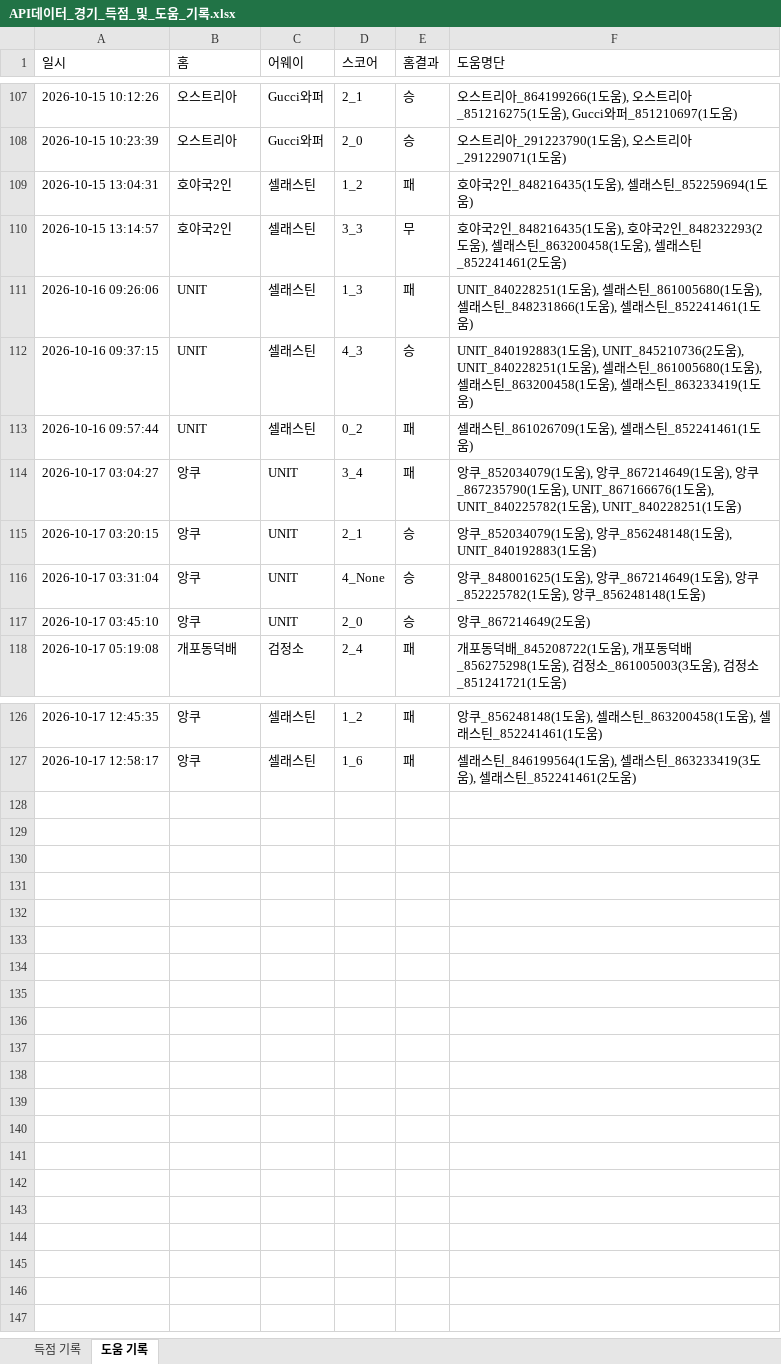
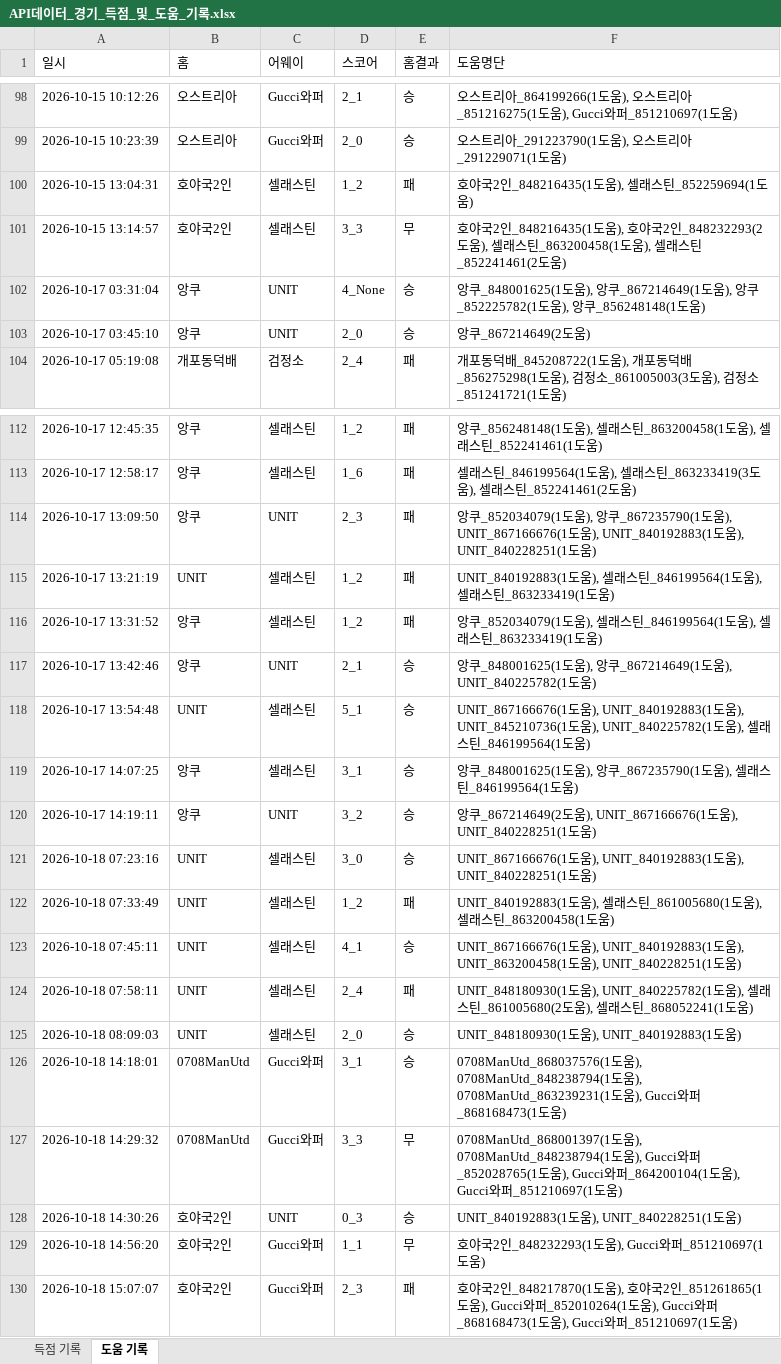
Before and after one commit to xldyxl/all-star-league, an Excel workbook: API데이터_경기_득점_및_도움_기록.xlsx, sheet 도움 기록, drawn as a sheet; only a part is shown, gaps mark what is left out; values as stored, in another font and other column widths than the file's, no borders; removed rows and columns are numbered as before the commit, all else as after; the diff covers the shown part only; the diff names each change by its address in the sheet, - before the commit and + after, or states it on an @@ line.

```diff
--- a/API데이터_경기_득점_및_도움_기록.xlsx (sheet 도움 기록)
+++ b/API데이터_경기_득점_및_도움_기록.xlsx (sheet 도움 기록)
-row 111: 2026-10-16 09:26:06 | UNIT | 셀래스틴 | 1_3 | 패 | UNIT_840228251(1도움), 셀래스틴_861005680(1도움), 셀래스틴_848231866(1도움), 셀래스틴_852241461(1도움)
-row 112: 2026-10-16 09:37:15 | UNIT | 셀래스틴 | 4_3 | 승 | UNIT_840192883(1도움), UNIT_845210736(2도움), UNIT_840228251(1도움), 셀래스틴_861005680(1도움), 셀래스틴_863200458(1도움), 셀래스틴_863233419(1도움)
-row 113: 2026-10-16 09:57:44 | UNIT | 셀래스틴 | 0_2 | 패 | 셀래스틴_861026709(1도움), 셀래스틴_852241461(1도움)
-row 114: 2026-10-17 03:04:27 | 앙쿠 | UNIT | 3_4 | 패 | 앙쿠_852034079(1도움), 앙쿠_867214649(1도움), 앙쿠_867235790(1도움), UNIT_867166676(1도움), UNIT_840225782(1도움), UNIT_840228251(1도움)
-row 115: 2026-10-17 03:20:15 | 앙쿠 | UNIT | 2_1 | 승 | 앙쿠_852034079(1도움), 앙쿠_856248148(1도움), UNIT_840192883(1도움)
+row 114: 2026-10-17 13:09:50 | 앙쿠 | UNIT | 2_3 | 패 | 앙쿠_852034079(1도움), 앙쿠_867235790(1도움), UNIT_867166676(1도움), UNIT_840192883(1도움), UNIT_840228251(1도움)
+row 115: 2026-10-17 13:21:19 | UNIT | 셀래스틴 | 1_2 | 패 | UNIT_840192883(1도움), 셀래스틴_846199564(1도움), 셀래스틴_863233419(1도움)
+row 116: 2026-10-17 13:31:52 | 앙쿠 | 셀래스틴 | 1_2 | 패 | 앙쿠_852034079(1도움), 셀래스틴_846199564(1도움), 셀래스틴_863233419(1도움)
+row 117: 2026-10-17 13:42:46 | 앙쿠 | UNIT | 2_1 | 승 | 앙쿠_848001625(1도움), 앙쿠_867214649(1도움), UNIT_840225782(1도움)
+row 118: 2026-10-17 13:54:48 | UNIT | 셀래스틴 | 5_1 | 승 | UNIT_867166676(1도움), UNIT_840192883(1도움), UNIT_845210736(1도움), UNIT_840225782(1도움), 셀래스틴_846199564(1도움)
+row 119: 2026-10-17 14:07:25 | 앙쿠 | 셀래스틴 | 3_1 | 승 | 앙쿠_848001625(1도움), 앙쿠_867235790(1도움), 셀래스틴_846199564(1도움)
+row 120: 2026-10-17 14:19:11 | 앙쿠 | UNIT | 3_2 | 승 | 앙쿠_867214649(2도움), UNIT_867166676(1도움), UNIT_840228251(1도움)
+row 121: 2026-10-18 07:23:16 | UNIT | 셀래스틴 | 3_0 | 승 | UNIT_867166676(1도움), UNIT_840192883(1도움), UNIT_840228251(1도움)
+row 122: 2026-10-18 07:33:49 | UNIT | 셀래스틴 | 1_2 | 패 | UNIT_840192883(1도움), 셀래스틴_861005680(1도움), 셀래스틴_863200458(1도움)
+row 123: 2026-10-18 07:45:11 | UNIT | 셀래스틴 | 4_1 | 승 | UNIT_867166676(1도움), UNIT_840192883(1도움), UNIT_863200458(1도움), UNIT_840228251(1도움)
+row 124: 2026-10-18 07:58:11 | UNIT | 셀래스틴 | 2_4 | 패 | UNIT_848180930(1도움), UNIT_840225782(1도움), 셀래스틴_861005680(2도움), 셀래스틴_868052241(1도움)
+row 125: 2026-10-18 08:09:03 | UNIT | 셀래스틴 | 2_0 | 승 | UNIT_848180930(1도움), UNIT_840192883(1도움)
+row 126: 2026-10-18 14:18:01 | 0708ManUtd | Gucci와퍼 | 3_1 | 승 | 0708ManUtd_868037576(1도움), 0708ManUtd_848238794(1도움), 0708ManUtd_863239231(1도움), Gucci와퍼_868168473(1도움)
+row 127: 2026-10-18 14:29:32 | 0708ManUtd | Gucci와퍼 | 3_3 | 무 | 0708ManUtd_868001397(1도움), 0708ManUtd_848238794(1도움), Gucci와퍼_852028765(1도움), Gucci와퍼_864200104(1도움), Gucci와퍼_851210697(1도움)
+row 128: 2026-10-18 14:30:26 | 호야국2인 | UNIT | 0_3 | 승 | UNIT_840192883(1도움), UNIT_840228251(1도움)
+row 129: 2026-10-18 14:56:20 | 호야국2인 | Gucci와퍼 | 1_1 | 무 | 호야국2인_848232293(1도움), Gucci와퍼_851210697(1도움)
+row 130: 2026-10-18 15:07:07 | 호야국2인 | Gucci와퍼 | 2_3 | 패 | 호야국2인_848217870(1도움), 호야국2인_851261865(1도움), Gucci와퍼_852010264(1도움), Gucci와퍼_868168473(1도움), Gucci와퍼_851210697(1도움)
```
Also changed, not shown: 9 removed rows elsewhere in this sheet, sheet 득점 기록, Ranking_Data.xlsx, 11 other files.
